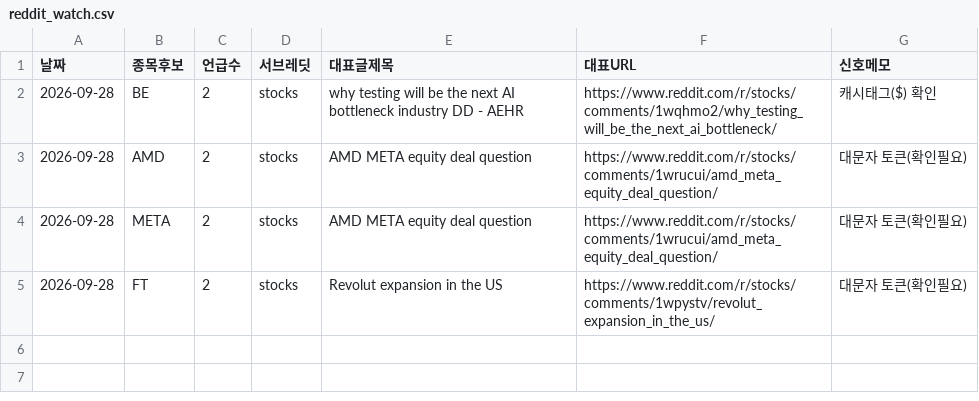
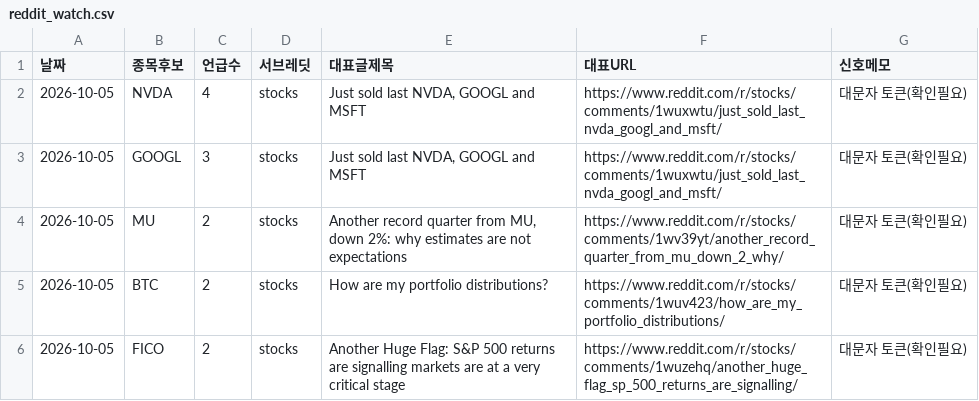
Before and after one commit to onepuhch/research, a CSV file: data/processed/reddit_watch.csv, drawn as a sheet.

```diff
--- a/data/processed/reddit_watch.csv
+++ b/data/processed/reddit_watch.csv
@@ -1,5 +1,6 @@
 날짜,종목후보,언급수,서브레딧,대표글제목,대표URL,신호메모
-2026-09-28,BE,2,stocks,why testing will be the next AI bottleneck industry DD - AEHR,https://www.reddit.com/r/stocks/comments/1wqhmo2/why_testing_will_be_the_next_ai_bottleneck/,캐시태그($) 확인
-2026-09-28,AMD,2,stocks,AMD META equity deal question,https://www.reddit.com/r/stocks/comments/1wrucui/amd_meta_equity_deal_question/,대문자 토큰(확인필요)
-2026-09-28,META,2,stocks,AMD META equity deal question,https://www.reddit.com/r/stocks/comments/1wrucui/amd_meta_equity_deal_question/,대문자 토큰(확인필요)
-2026-09-28,FT,2,stocks,Revolut expansion in the US,https://www.reddit.com/r/stocks/comments/1wpystv/revolut_expansion_in_the_us/,대문자 토큰(확인필요)
+2026-10-05,NVDA,4,stocks,"Just sold last NVDA, GOOGL and MSFT",https://www.reddit.com/r/stocks/comments/1wuxwtu/just_sold_last_nvda_googl_and_msft/,대문자 토큰(확인필요)
+2026-10-05,GOOGL,3,stocks,"Just sold last NVDA, GOOGL and MSFT",https://www.reddit.com/r/stocks/comments/1wuxwtu/just_sold_last_nvda_googl_and_msft/,대문자 토큰(확인필요)
+2026-10-05,MU,2,stocks,"Another record quarter from MU, down 2%: why estimates are not expectations",https://www.reddit.com/r/stocks/comments/1wv39yt/another_record_quarter_from_mu_down_2_why/,대문자 토큰(확인필요)
+2026-10-05,BTC,2,stocks,How are my portfolio distributions?,https://www.reddit.com/r/stocks/comments/1wuv423/how_are_my_portfolio_distributions/,대문자 토큰(확인필요)
+2026-10-05,FICO,2,stocks,Another Huge Flag: S&P 500 returns are signalling markets are at a very critical stage,https://www.reddit.com/r/stocks/comments/1wuzehq/another_huge_flag_sp_500_returns_are_signalling/,대문자 토큰(확인필요)
```
Also changed, not shown: 12 other files.
